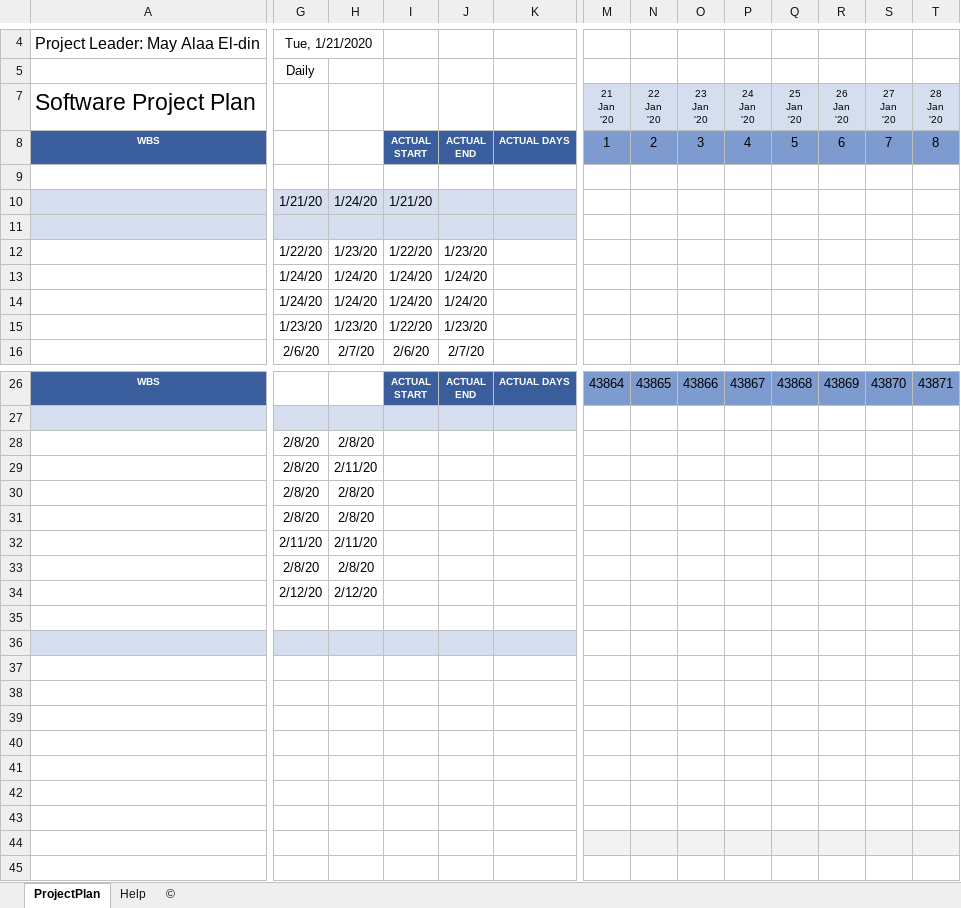
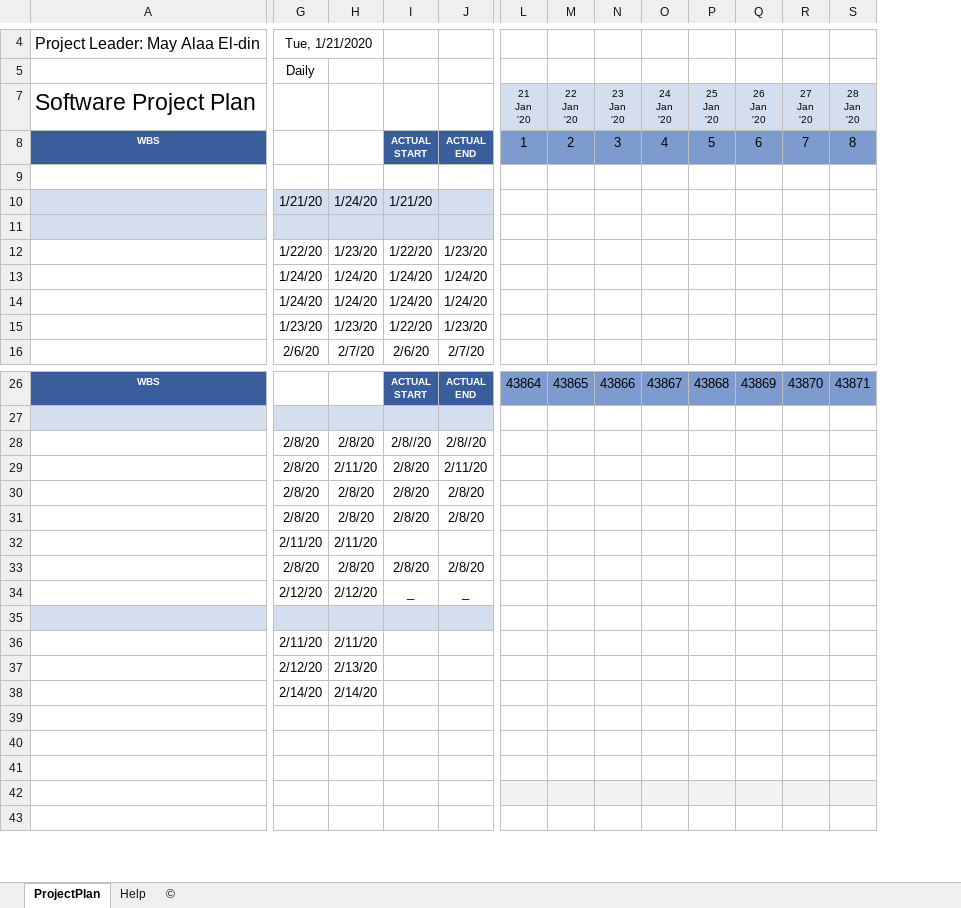
Before and after one commit to MayElfkiy/SOFTWARE_ENGINEERING_ELECTRIC_BLENDER, an Excel workbook: SW deliveries log/Project_Plan/PO2EBL_Project_Plan.xlsx, sheet ProjectPlan, drawn as a sheet; only a part is shown, gaps mark what is left out; values as stored, in another font and other column widths than the file's, no borders; charts and pictures and conditional formats not drawn; removed rows and columns are numbered as before the commit, all else as after; rows hold the shown columns only; the diff covers the shown part only; the diff names each change by its address in the sheet, - before the commit and + after, or states it on an @@ line.

Commit message:
Updating the project plan to solve the issues 9,10,12 in the CYRS and issues 8,9,10,11 in HSI Signed-off-by: May Alaa <mayelfkiy@gmail.com>

```diff
--- a/SW deliveries log/Project_Plan/PO2EBL_Project_Plan.xlsx (sheet ProjectPlan)
+++ b/SW deliveries log/Project_Plan/PO2EBL_Project_Plan.xlsx (sheet ProjectPlan)
-column K, row 8: ACTUAL DAYS; row 26: ACTUAL DAYS
-I28: (empty)
+I28: 2/8//20
-J28: (empty)
+J28: 2/8//20
-I29:I31: (empty)
+I29:I31: 2/8/20
-J29: (empty)
+J29: 2/11/20
-J30:J31: (empty)
+J30:J31: 2/8/20
-I33: (empty)
+I33: 2/8/20
-J33: (empty)
+J33: 2/8/20
+row 34:  | 2/12/20 | 2/12/20 | _ | _
+row 35: (empty)
+row 36:  | 2/11/20 | 2/11/20
+row 37:  | 2/12/20 | 2/13/20
-G38: 2/12/20
+G38: 2/14/20
-H38: 2/12/20
+H38: 2/14/20
-row 36: (empty)
-row 37: (empty)
-row 38: (empty)
-row 39: (empty)
-row 40: (empty)
-row 41: (empty)
-row 42: (empty)
-L40:S40 fill: #F2F2F2
+L40:S40 fill: none
+row 41: (empty)
@@ row 35 moved to row 42: Phase 1 Milestone @@
```
Also changed, not shown: cell formats elsewhere in this sheet, formulas that keep their value, charts or pictures.
